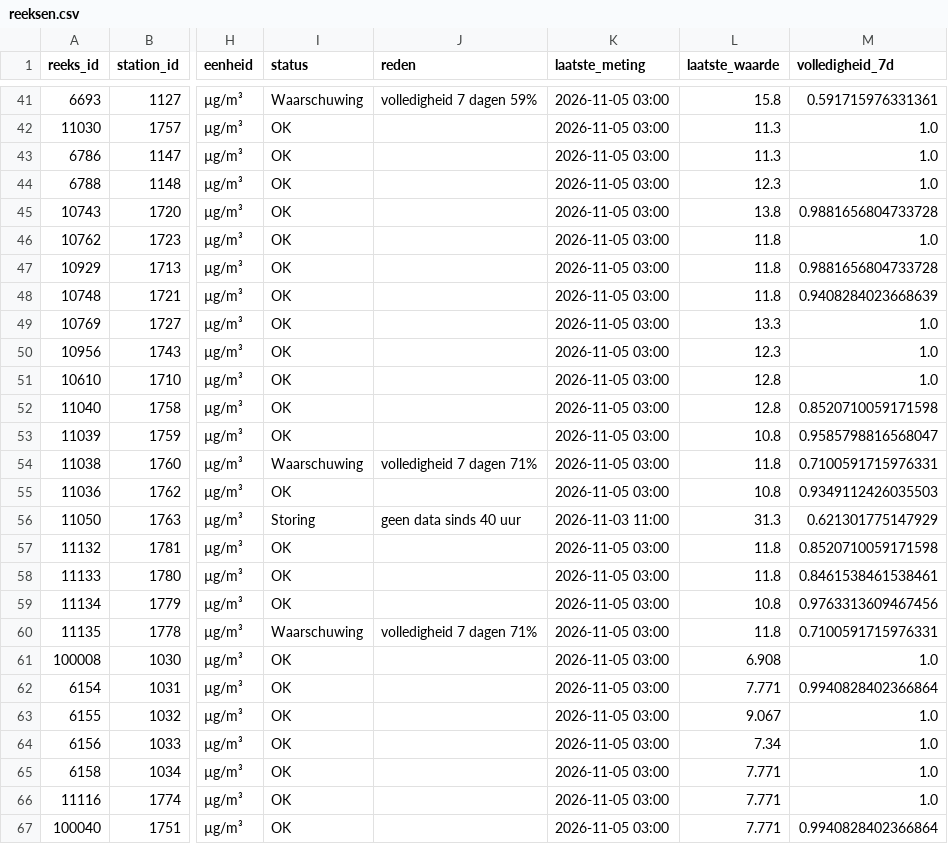
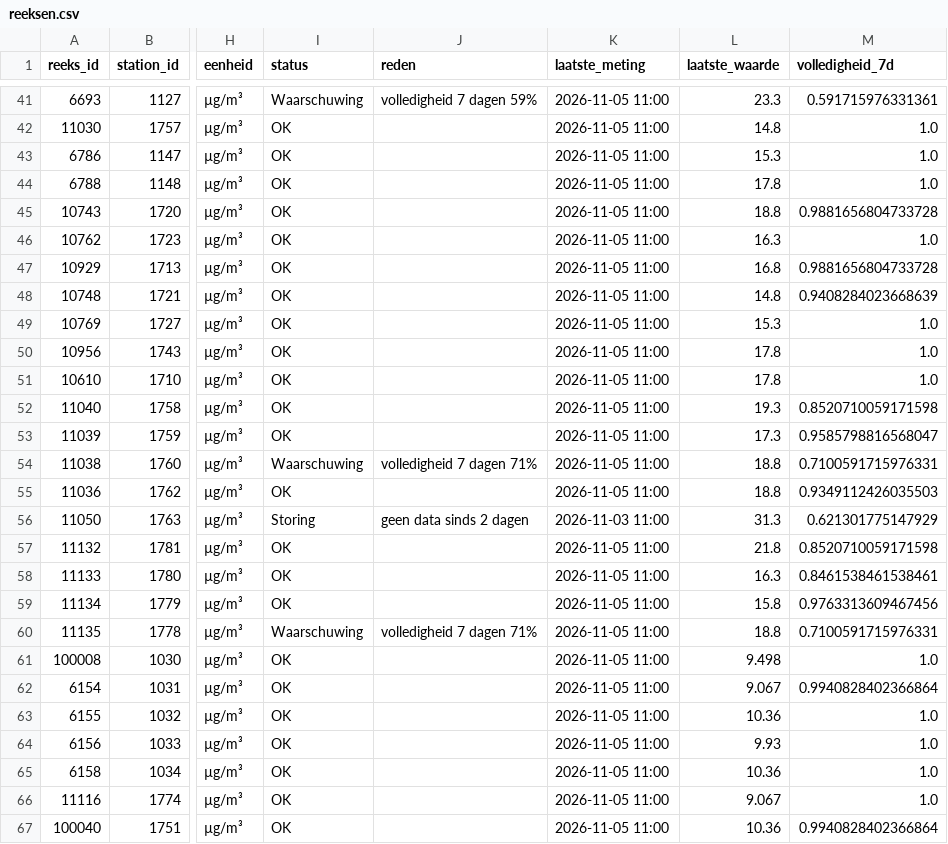
Before and after one commit to BadaninaAnna/luchtkwaliteit-antwerpen, a CSV file: data/powerbi/reeksen.csv, drawn as a sheet; only a part is shown, gaps mark what is left out; the diff covers the shown part only; the diff names each change by its address in the sheet, - before the commit and + after, or states it on an @@ line.

```diff
--- a/data/powerbi/reeksen.csv
+++ b/data/powerbi/reeksen.csv
-K41:K55 (laatste_meting): 2026-11-05 03:00
+K41:K55 (laatste_meting): 2026-11-05 11:00
-L41 (laatste_waarde): 15.8
+L41 (laatste_waarde): 23.3
-L42 (laatste_waarde): 11.3
+L42 (laatste_waarde): 14.8
-L43 (laatste_waarde): 11.3
+L43 (laatste_waarde): 15.3
-L44 (laatste_waarde): 12.3
+L44 (laatste_waarde): 17.8
-L45 (laatste_waarde): 13.8
+L45 (laatste_waarde): 18.8
-L46 (laatste_waarde): 11.8
+L46 (laatste_waarde): 16.3
-L47 (laatste_waarde): 11.8
+L47 (laatste_waarde): 16.8
-L48 (laatste_waarde): 11.8
+L48 (laatste_waarde): 14.8
-L49 (laatste_waarde): 13.3
+L49 (laatste_waarde): 15.3
-L50 (laatste_waarde): 12.3
+L50 (laatste_waarde): 17.8
-L51 (laatste_waarde): 12.8
+L51 (laatste_waarde): 17.8
-L52 (laatste_waarde): 12.8
+L52 (laatste_waarde): 19.3
-L53 (laatste_waarde): 10.8
+L53 (laatste_waarde): 17.3
-L54 (laatste_waarde): 11.8
+L54 (laatste_waarde): 18.8
-L55 (laatste_waarde): 10.8
+L55 (laatste_waarde): 18.8
-J56 (reden): geen data sinds 40 uur
+J56 (reden): geen data sinds 2 dagen
-K57:K67 (laatste_meting): 2026-11-05 03:00
+K57:K67 (laatste_meting): 2026-11-05 11:00
-L57 (laatste_waarde): 11.8
+L57 (laatste_waarde): 21.8
-L58 (laatste_waarde): 11.8
+L58 (laatste_waarde): 16.3
-L59 (laatste_waarde): 10.8
+L59 (laatste_waarde): 15.8
-L60 (laatste_waarde): 11.8
+L60 (laatste_waarde): 18.8
-L61 (laatste_waarde): 6.908
+L61 (laatste_waarde): 9.498
-L62 (laatste_waarde): 7.771
+L62 (laatste_waarde): 9.067
-L63 (laatste_waarde): 9.067
+L63 (laatste_waarde): 10.36
-L64 (laatste_waarde): 7.34
+L64 (laatste_waarde): 9.93
-L65 (laatste_waarde): 7.771
+L65 (laatste_waarde): 10.36
-L66 (laatste_waarde): 7.771
+L66 (laatste_waarde): 9.067
-L67 (laatste_waarde): 7.771
+L67 (laatste_waarde): 10.36
```
Also changed, not shown: 129 edited cells elsewhere in this file, 3 other files.
